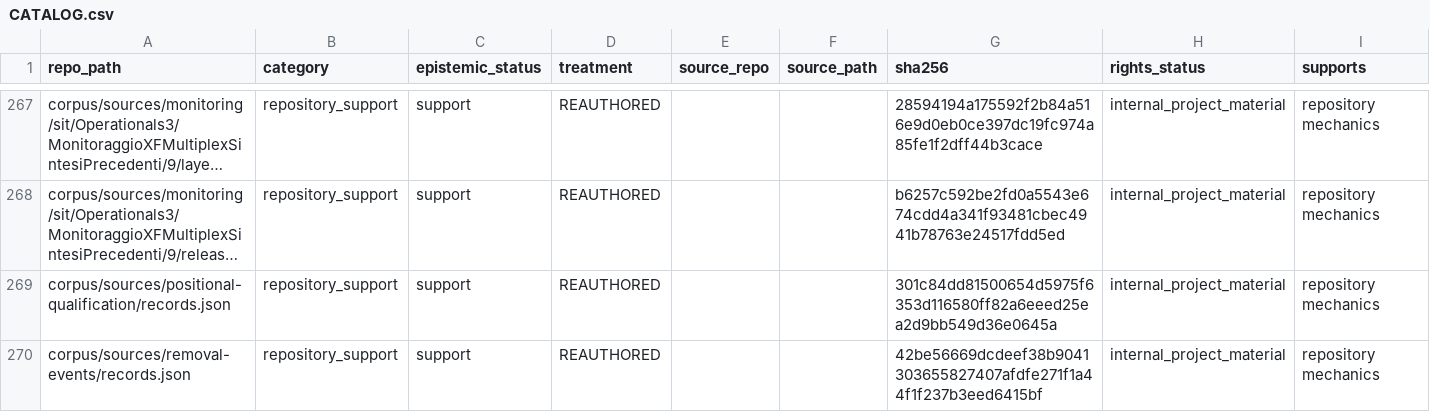
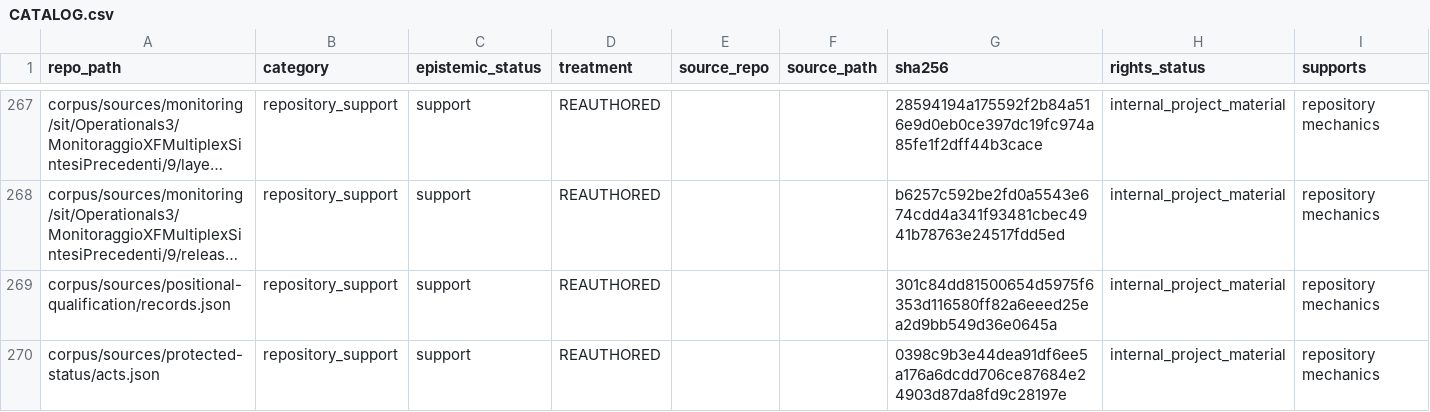
Before and after one commit to owassmer/CORDON, a CSV file: corpus/CATALOG.csv, drawn as a sheet; only a part is shown, gaps mark what is left out; the shorter side is filled out with more unchanged rows; long unchanged cells end in …; the diff covers the shown part only; the diff names each change by its address in the sheet, - before the commit and + after, or states it on an @@ line.

Commit message:
Row 9, protected status: register and list-act captures, each entry's act chain from the acts, DGR 720/2025's deleted trees, survey-batch bounds from monitoring residuals, the note-code rule and candidates at d, and each plant's monitoring record with D's note reading and measurements as diameter_cm and measured_height_cm

```diff
--- a/corpus/CATALOG.csv
+++ b/corpus/CATALOG.csv
+row 270: corpus/sources/protected-status/acts.json | repository_support | support | REAUTHORED |  |  | 0398c9b3e44dea91df6ee5a176a6dcdd706ce87684e24903d87da8fd9c28197e | internal_project_material | repository mechanics
```
Also changed, not shown: 5 added rows and 4 edited cells elsewhere in this file, 10 other files.
